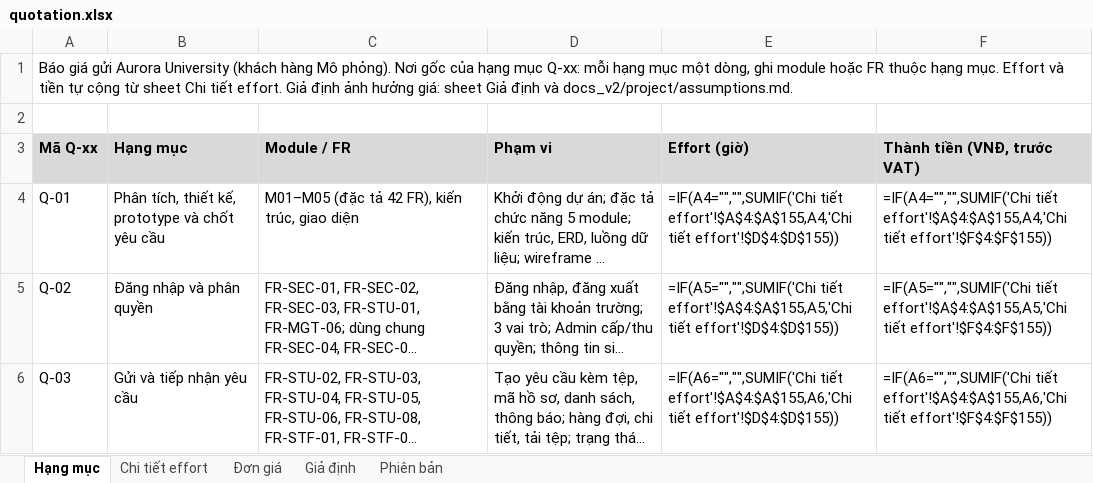
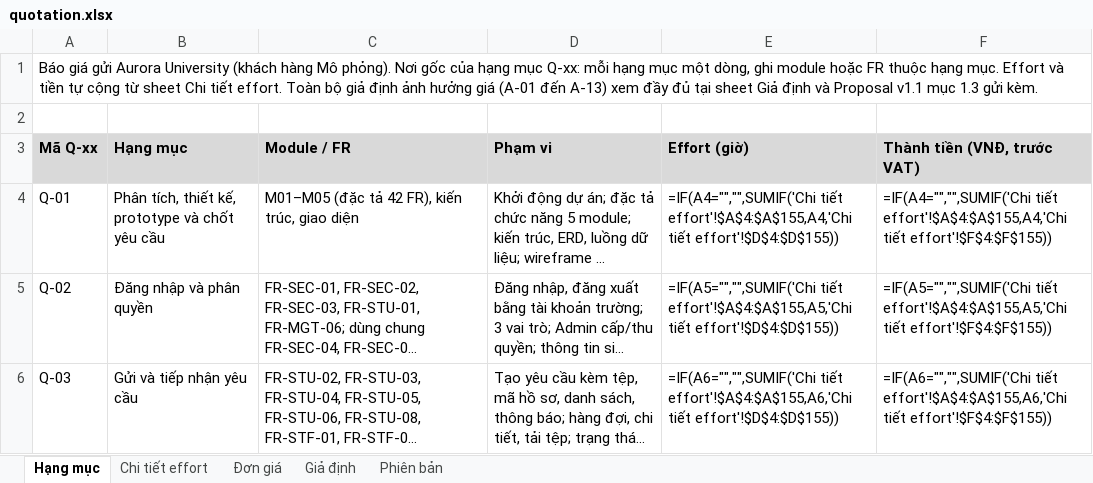
Before and after one commit to ericphan2545/UniSupport, an Excel workbook: docs_v2/management/quotation.xlsx, sheet Hạng mục, drawn as a sheet; only a part is shown; long unchanged cells end in …; values as stored, in another font and other column widths than the file's, no borders; formulas without a stored value are shown as written; the diff names each change by its address in the sheet, - before the commit and + after, or states it on an @@ line.

Commit message:
docs(v1-03): bo sung day du gia dinh A-01..A-13 trong Proposal va quotation.xlsx

```diff
--- a/docs_v2/management/quotation.xlsx (sheet Hạng mục)
+++ b/docs_v2/management/quotation.xlsx (sheet Hạng mục)
-A1 (Mã Q-xx): …tiết effort. Giả định ảnh hưởng giá: sheet Giả định và docs_v2/project/assumptions.md.
+A1 (Mã Q-xx): …tiết effort. Toàn bộ giả định ảnh hưởng giá (A-01 đến A-13) xem đầy đủ tại sheet Giả định và Proposal v1.1 mục 1.3 gửi kèm.
```
Also changed, not shown: sheet Giả định, sheet Phiên bản, 3 other files.
